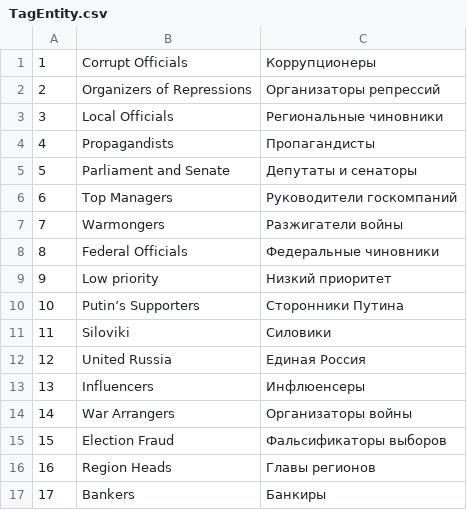
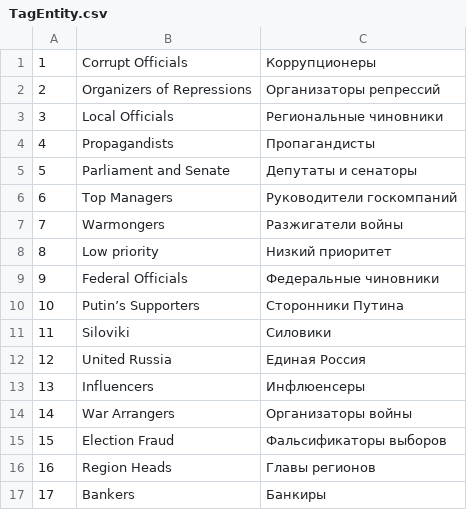
Before and after one commit to sirekanian/warmongr, a CSV file: app/schemas/TagEntity.csv, drawn as a sheet.

```diff
--- a/app/schemas/TagEntity.csv
+++ b/app/schemas/TagEntity.csv
@@ -7,4 +7,4 @@
 7,"Warmongers","Разжигатели войны"
-8,"Federal Officials","Федеральные чиновники"
-9,"Low priority","Низкий приоритет"
+8,"Low priority","Низкий приоритет"
+9,"Federal Officials","Федеральные чиновники"
 10,"Putin’s Supporters","Сторонники Путина"
```
Also changed, not shown: app/schemas/IndexEntity.csv, 2 other files.
